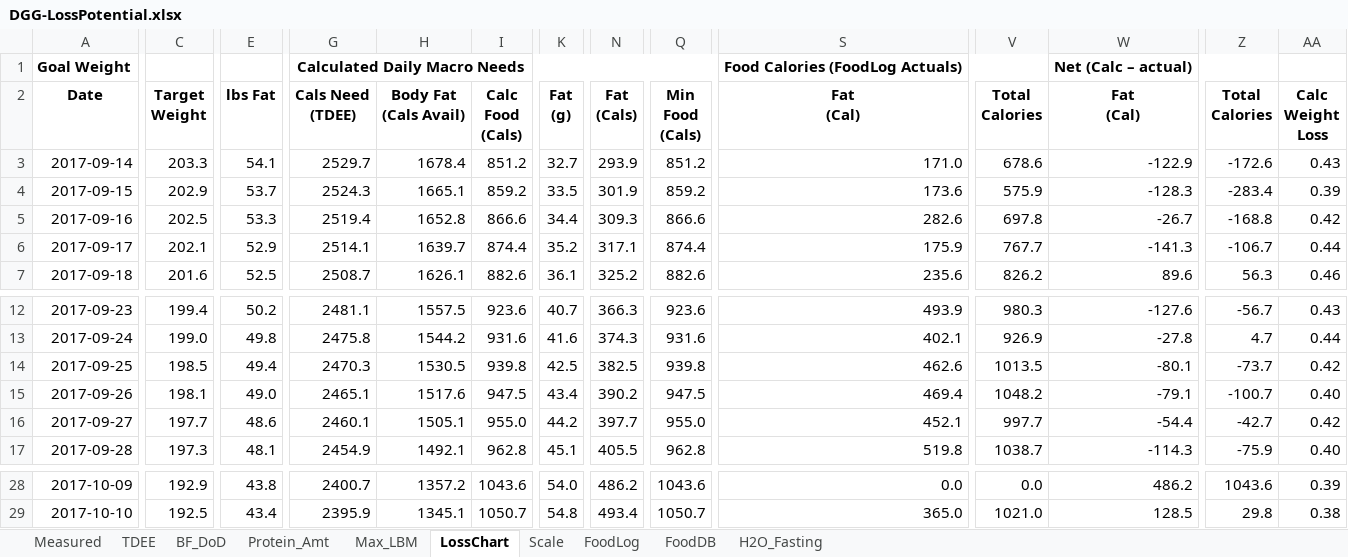
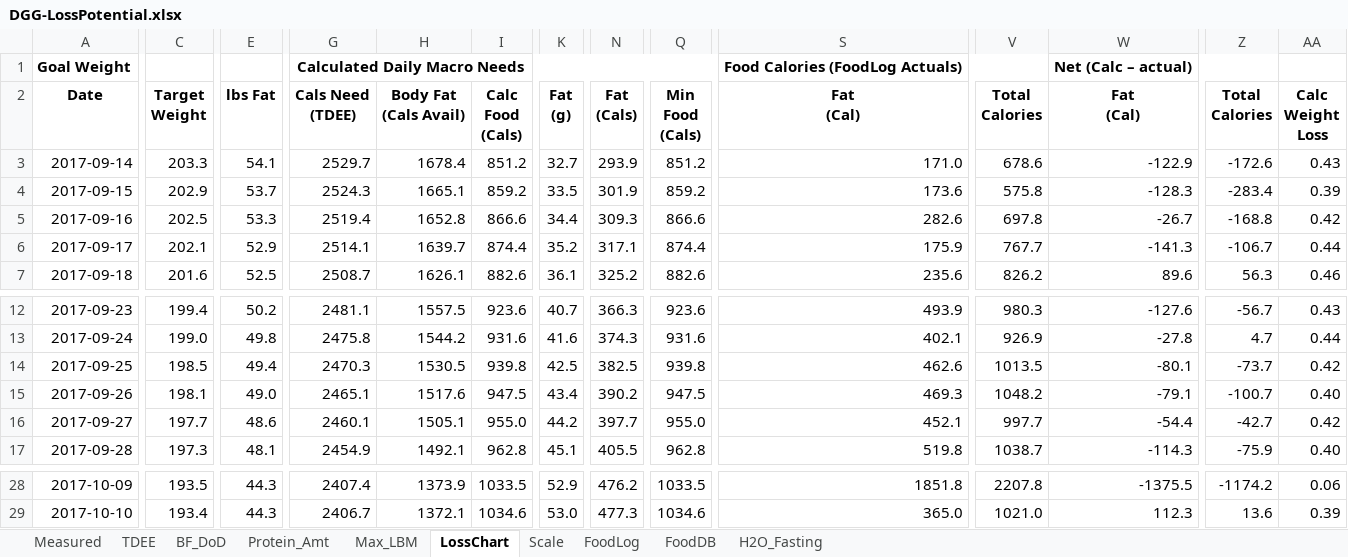
Before and after one commit to OpenKeto/KetoStuff, an Excel workbook: Calculators/Spreadsheet Calculators/DGG-LossPotential.xlsx, sheet LossChart, drawn as a sheet; only a part is shown, gaps mark what is left out; values as stored, in another font and other column widths than the file's, no borders; the diff covers the shown part only; the diff names each change by its address in the sheet, - before the commit and + after, or states it on an @@ line.

Commit message:
Food

```diff
--- a/Calculators/Spreadsheet Calculators/DGG-LossPotential.xlsx (sheet LossChart)
+++ b/Calculators/Spreadsheet Calculators/DGG-LossPotential.xlsx (sheet LossChart)
-V4 (Total Calories): 575.9
+V4 (Total Calories): 575.8
-S15 (Fat (Cal)): 469.4
+S15 (Fat (Cal)): 469.3
-C28 (Target Weight): 192.9
+C28 (Target Weight): 193.5
-E28 (lbs Fat): 43.8
+E28 (lbs Fat): 44.3
-G28 (Cals Need (TDEE)): 2400.7
+G28 (Cals Need (TDEE)): 2407.4
-H28 (Body Fat (Cals Avail)): 1357.2
+H28 (Body Fat (Cals Avail)): 1373.9
-I28 (Calc Food (Cals)): 1043.6
+I28 (Calc Food (Cals)): 1033.5
-K28 (Fat (g)): 54.0
+K28 (Fat (g)): 52.9
-N28 (Fat (Cals)): 486.2
+N28 (Fat (Cals)): 476.2
-Q28 (Min Food (Cals)): 1043.6
+Q28 (Min Food (Cals)): 1033.5
-S28 (Fat (Cal)): 0.0
+S28 (Fat (Cal)): 1851.8
-V28 (Total Calories): 0.0
+V28 (Total Calories): 2207.8
-W28 (Fat (Cal)): 486.2
+W28 (Fat (Cal)): -1375.5
-Z28 (Total Calories): 1043.6
+Z28 (Total Calories): -1174.2
-AA28 (Calc Weight Loss): 0.39
+AA28 (Calc Weight Loss): 0.06
-C29 (Target Weight): 192.5
+C29 (Target Weight): 193.4
-E29 (lbs Fat): 43.4
+E29 (lbs Fat): 44.3
-G29 (Cals Need (TDEE)): 2395.9
+G29 (Cals Need (TDEE)): 2406.7
-H29 (Body Fat (Cals Avail)): 1345.1
+H29 (Body Fat (Cals Avail)): 1372.1
-I29 (Calc Food (Cals)): 1050.7
+I29 (Calc Food (Cals)): 1034.6
-K29 (Fat (g)): 54.8
+K29 (Fat (g)): 53.0
-N29 (Fat (Cals)): 493.4
+N29 (Fat (Cals)): 477.3
-Q29 (Min Food (Cals)): 1050.7
+Q29 (Min Food (Cals)): 1034.6
-W29 (Fat (Cal)): 128.5
+W29 (Fat (Cal)): 112.3
-Z29 (Total Calories): 29.8
+Z29 (Total Calories): 13.6
-AA29 (Calc Weight Loss): 0.38
+AA29 (Calc Weight Loss): 0.39
```
Also changed, not shown: 961 edited cells elsewhere in this sheet, sheet FoodLog, sheet Scale, sheet TDEE, formulas that keep their value, charts or pictures.
